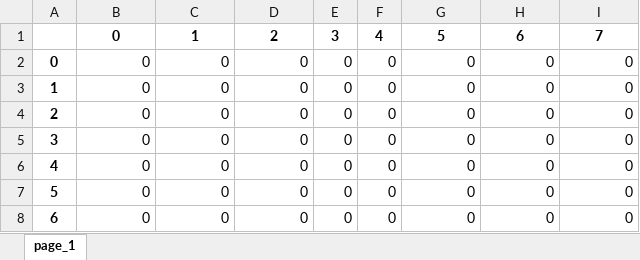
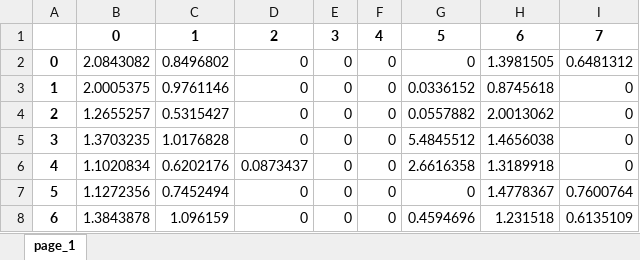
Before and after one commit to RyunMi/DE-MOOT, an Excel workbook: data/fo_result_8.xlsx, sheet page_1, drawn as a sheet; only a part is shown; values as stored, in another font and other column widths than the file's, no borders; the diff covers the shown part only; the diff names each change by its address in the sheet, - before the commit and + after, or states it on an @@ line.

```diff
--- a/data/fo_result_8.xlsx (sheet page_1)
+++ b/data/fo_result_8.xlsx (sheet page_1)
-B2: 0
+B2: 2.0843082
-C2: 0
+C2: 0.8496802
-H2: 0
+H2: 1.3981505
-I2: 0
+I2: 0.6481312
-B3: 0
+B3: 2.0005375
-C3: 0
+C3: 0.9761146
-G3: 0
+G3: 0.0336152
-H3: 0
+H3: 0.8745618
-B4: 0
+B4: 1.2655257
-C4: 0
+C4: 0.5315427
-G4: 0
+G4: 0.0557882
-H4: 0
+H4: 2.0013062
-B5: 0
+B5: 1.3703235
-C5: 0
+C5: 1.0176828
-G5: 0
+G5: 5.4845512
-H5: 0
+H5: 1.4656038
-B6: 0
+B6: 1.1020834
-C6: 0
+C6: 0.6202176
-D6: 0
+D6: 0.0873437
-G6: 0
+G6: 2.6616358
-H6: 0
+H6: 1.3189918
-B7: 0
+B7: 1.1272356
-C7: 0
+C7: 0.7452494
-H7: 0
+H7: 1.4778367
-I7: 0
+I7: 0.7600764
-B8: 0
+B8: 1.3843878
-C8: 0
+C8: 1.096159
-G8: 0
+G8: 0.4594696
-H8: 0
+H8: 1.231518
-I8: 0
+I8: 0.6135109
```
Also changed, not shown: 78 edited cells elsewhere in this sheet, data/fo_result_402.xlsx, 3 other files.
